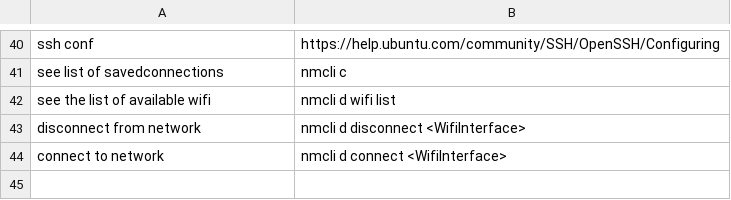
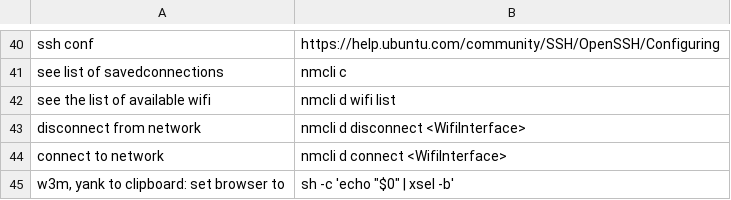
Before and after one commit to n-sm/qrs, a TSV file: bash/bash-qrg.tsv, drawn as a sheet; only a part is shown, gaps mark what is left out; the diff names each change by its address in the sheet, - before the commit and + after, or states it on an @@ line.

Commit message:
w3m, yank to clipboard

```diff
--- a/bash/bash-qrg.tsv
+++ b/bash/bash-qrg.tsv
+row 45: w3m, yank to clipboard: set browser to | sh -c 'echo "$0" | xsel -b'
```
Also changed, not shown: 3 other files.
